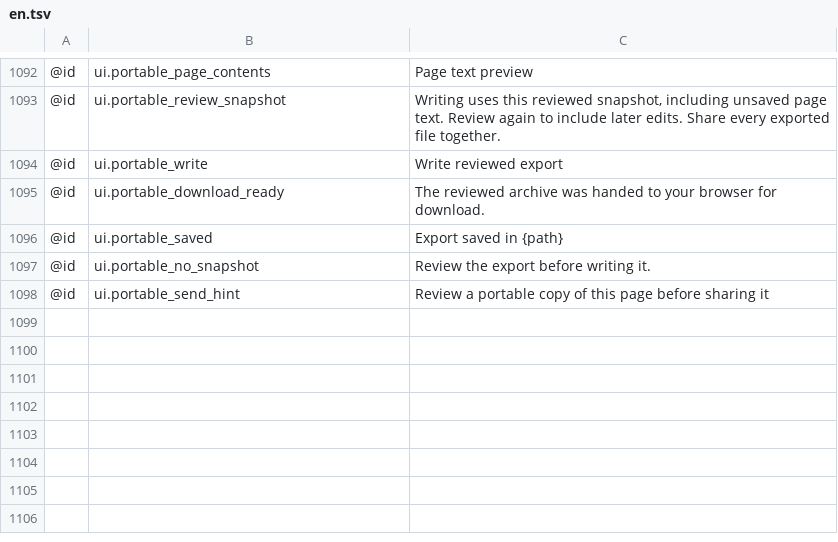
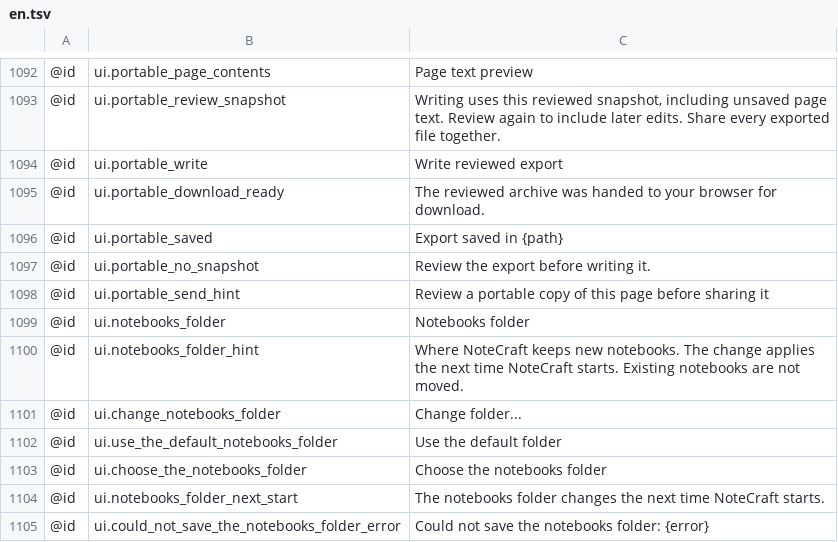
Before and after one commit to AlienTechSoftware/notecraft, a TSV file: i18n/en.tsv, drawn as a sheet; only a part is shown, gaps mark what is left out.

```diff
--- a/i18n/en.tsv
+++ b/i18n/en.tsv
@@ -1098 +1098,8 @@
 @id	ui.portable_send_hint	Review a portable copy of this page before sharing it
+@id	ui.notebooks_folder	Notebooks folder
+@id	ui.notebooks_folder_hint	Where NoteCraft keeps new notebooks. The change applies the next time NoteCraft starts. Existing notebooks are not moved.
+@id	ui.change_notebooks_folder	Change folder...
+@id	ui.use_the_default_notebooks_folder	Use the default folder
+@id	ui.choose_the_notebooks_folder	Choose the notebooks folder
+@id	ui.notebooks_folder_next_start	The notebooks folder changes the next time NoteCraft starts.
+@id	ui.could_not_save_the_notebooks_folder_error	Could not save the notebooks folder: {error}
```
Also changed, not shown: i18n/ar-XB.tsv, i18n/en-XA.tsv, 3 other files.
